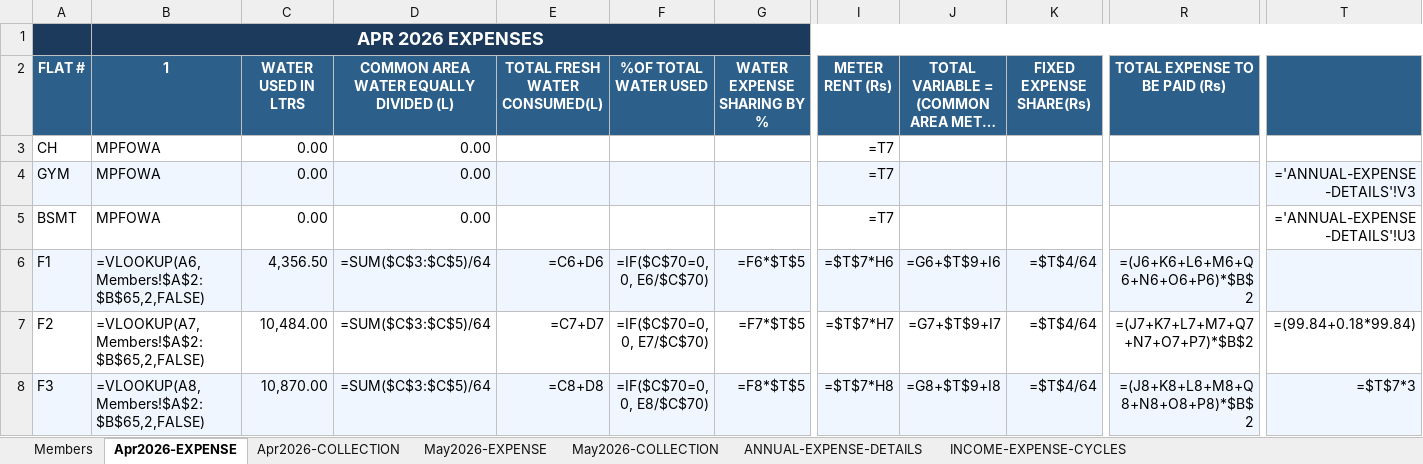
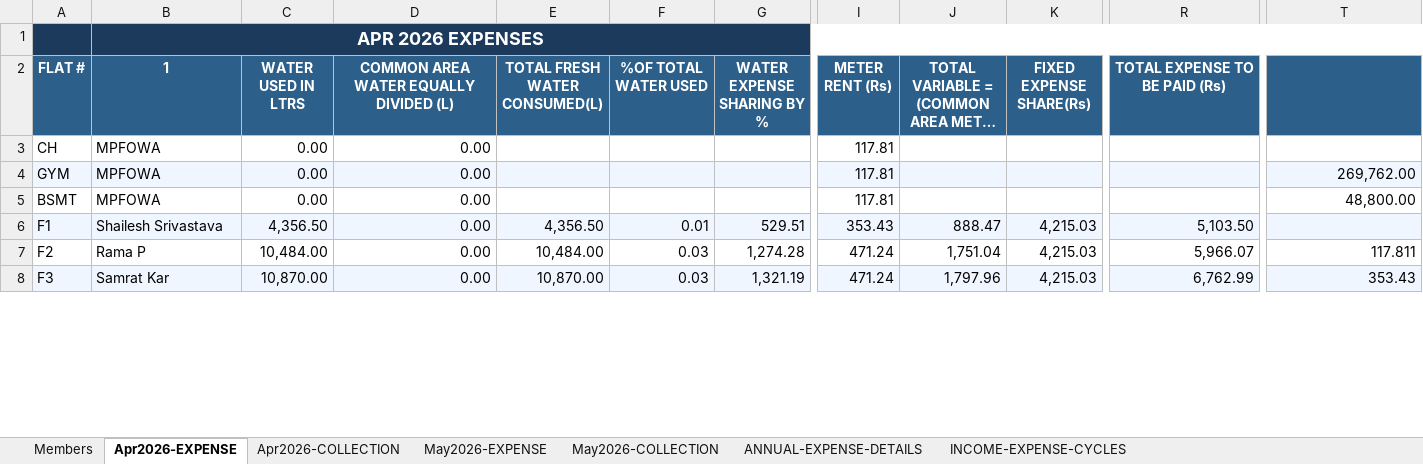
Before and after one commit to manapristine/manapristine, an Excel workbook: db/accounts/2026-2027-INCOME-EXPENDITURE-ACCOUNT-6.12.26-gold.xlsx, sheet Apr2026-EXPENSE, drawn as a sheet; only a part is shown, gaps mark what is left out; long unchanged cells end in …; values as stored, in another font and other column widths than the file's, no borders; formulas without a stored value are shown as written; the diff covers the shown part only; the diff names each change by its address in the sheet, - before the commit and + after, or states it on an @@ line.

```diff
--- a/db/accounts/2026-2027-INCOME-EXPENDITURE-ACCOUNT-6.12.26-gold.xlsx (sheet Apr2026-EXPENSE)
+++ b/db/accounts/2026-2027-INCOME-EXPENDITURE-ACCOUNT-6.12.26-gold.xlsx (sheet Apr2026-EXPENSE)
-I3:I5 (METER RENT (Rs)): =T7
+I3:I5 (METER RENT (Rs)): 117.81
-T4: ='ANNUAL-EXPENSE-DETAILS'!V3
+T4: 269,762.00
-T5: ='ANNUAL-EXPENSE-DETAILS'!U3
+T5: 48,800.00
-B6 (1): =VLOOKUP(A6,Members!$A$2:$B$65,2,FALSE)
+B6 (1): Shailesh Srivastava
-D6:D8: =SUM($C$3:$C$5)/64
+D6:D8: 0.00
-E6 (TOTAL FRESH WATER CONSUMED(L)): =C6+D6
+E6 (TOTAL FRESH WATER CONSUMED(L)): 4,356.50
-F6 (%OF TOTAL WATER USED): =IF($C$70=0, 0, E6/$C$70)
+F6 (%OF TOTAL WATER USED): 0.01
-G6 (WATER EXPENSE SHARING BY %): =F6*$T$5
+G6 (WATER EXPENSE SHARING BY %): 529.51
-I6 (METER RENT (Rs)): =$T$7*H6
+I6 (METER RENT (Rs)): 353.43
-J6: =G6+$T$9+I6
+J6: 888.47
-K6:K8 (FIXED EXPENSE SHARE(Rs)): =$T$4/64
+K6:K8 (FIXED EXPENSE SHARE(Rs)): 4,215.03
-R6 (TOTAL EXPENSE TO BE PAID (Rs)): =(J6+K6+L6+M6+Q6+N6+O6+P6)*$B$2
+R6 (TOTAL EXPENSE TO BE PAID (Rs)): 5,103.50
-B7 (1): =VLOOKUP(A7,Members!$A$2:$B$65,2,FALSE)
+B7 (1): Rama P
-E7 (TOTAL FRESH WATER CONSUMED(L)): =C7+D7
+E7 (TOTAL FRESH WATER CONSUMED(L)): 10,484.00
-F7 (%OF TOTAL WATER USED): =IF($C$70=0, 0, E7/$C$70)
+F7 (%OF TOTAL WATER USED): 0.03
-G7 (WATER EXPENSE SHARING BY %): =F7*$T$5
+G7 (WATER EXPENSE SHARING BY %): 1,274.28
-I7 (METER RENT (Rs)): =$T$7*H7
+I7 (METER RENT (Rs)): 471.24
-J7: =G7+$T$9+I7
+J7: 1,751.04
-R7 (TOTAL EXPENSE TO BE PAID (Rs)): =(J7+K7+L7+M7+Q7+N7+O7+P7)*$B$2
+R7 (TOTAL EXPENSE TO BE PAID (Rs)): 5,966.07
-T7: =(99.84+0.18*99.84)
+T7: 117.811
-B8 (1): =VLOOKUP(A8,Members!$A$2:$B$65,2,FALSE)
+B8 (1): Samrat Kar
-E8 (TOTAL FRESH WATER CONSUMED(L)): =C8+D8
+E8 (TOTAL FRESH WATER CONSUMED(L)): 10,870.00
-F8 (%OF TOTAL WATER USED): =IF($C$70=0, 0, E8/$C$70)
+F8 (%OF TOTAL WATER USED): 0.03
-G8 (WATER EXPENSE SHARING BY %): =F8*$T$5
+G8 (WATER EXPENSE SHARING BY %): 1,321.19
-I8 (METER RENT (Rs)): =$T$7*H8
+I8 (METER RENT (Rs)): 471.24
-J8: =G8+$T$9+I8
+J8: 1,797.96
-R8 (TOTAL EXPENSE TO BE PAID (Rs)): =(J8+K8+L8+M8+Q8+N8+O8+P8)*$B$2
+R8 (TOTAL EXPENSE TO BE PAID (Rs)): 6,762.99
-T8: =$T$7*3
+T8: 353.43
```
Also changed, not shown: 570 edited cells elsewhere in this sheet, sheet INCOME-EXPENSE-CYCLES, sheet May2026-EXPENSE, sheet Apr2026-COLLECTION, sheet May2026-COLLECTION, sheet ANNUAL-EXPENSE-DETAILS, sheet Members, hidden cells, charts or pictures, 2 other files.
